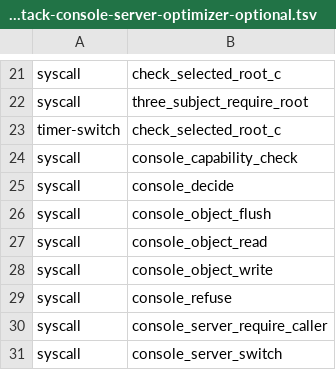
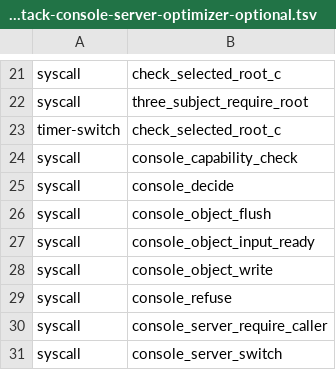
Before and after one commit to rudi-cilibrasi/leanos, a TSV file: scripts/entry-stack-console-server-optimizer-optional.tsv, drawn as a sheet; only a part is shown, gaps mark what is left out.

```diff
--- a/scripts/entry-stack-console-server-optimizer-optional.tsv
+++ b/scripts/entry-stack-console-server-optimizer-optional.tsv
@@ -26,3 +26,3 @@ syscall	console_decide
 syscall	console_object_flush
-syscall	console_object_read
+syscall	console_object_input_ready
 syscall	console_object_write
```
Also changed, not shown: scripts/entry-stack-console-server-callgraph.tsv, 9 other files.
